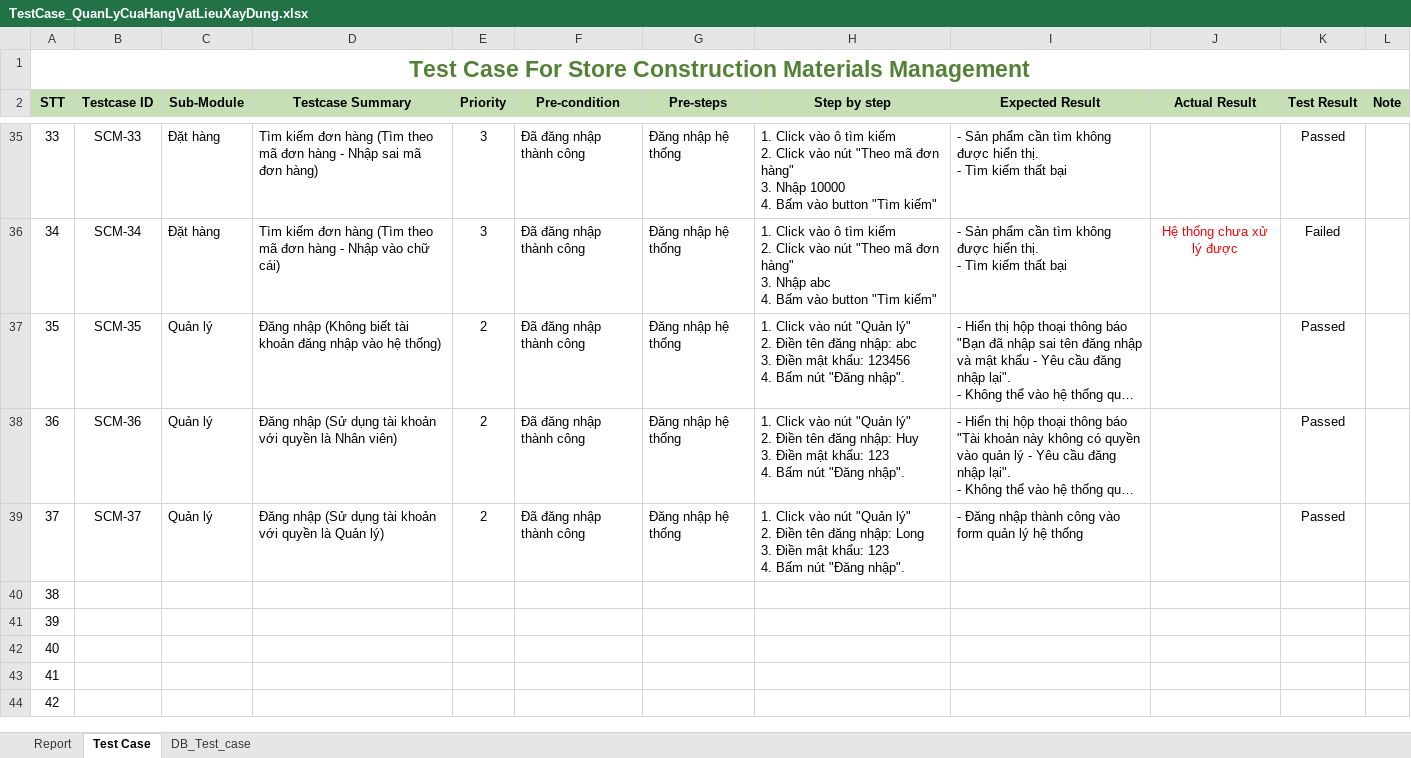
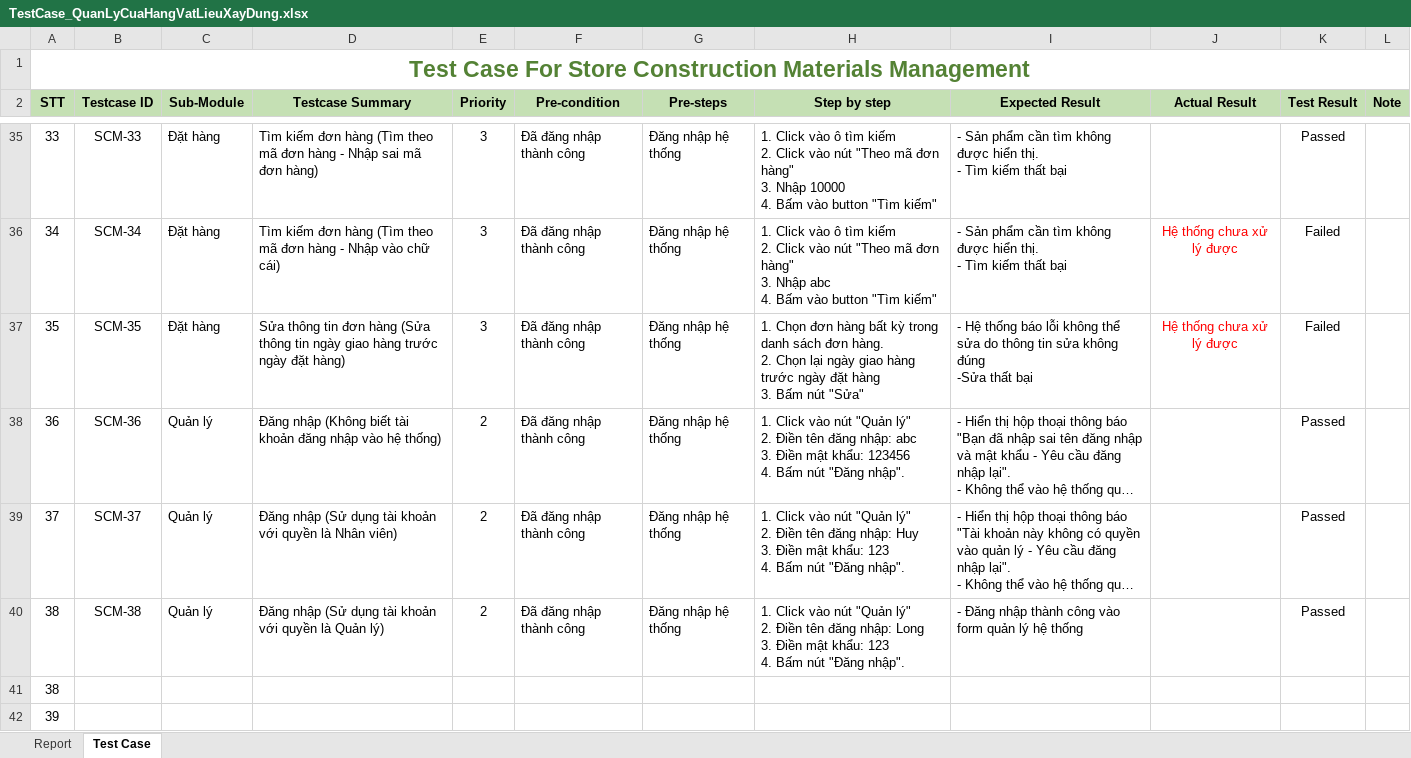
Before and after one commit to linhdang9896/QuanLyCuaHangVLXD, an Excel workbook: TestCase_QuanLyCuaHangVatLieuXayDung.xlsx, sheet Test Case, drawn as a sheet; only a part is shown, gaps mark what is left out; the shorter side is filled out with more unchanged rows; long unchanged cells end in …; values as stored, in another font and other column widths than the file's, no borders; charts and pictures and conditional formats not drawn; addresses are those after the commit; ↵ is a line break in a cell; the diff names each change by its address in the sheet, - before the commit and + after, or states it on an @@ line.

```diff
--- a/TestCase_QuanLyCuaHangVatLieuXayDung.xlsx (sheet Test Case)
+++ b/TestCase_QuanLyCuaHangVatLieuXayDung.xlsx (sheet Test Case)
-sheet tab: DB_Test_case
+row 37: 35 | SCM-35 | Đặt hàng | Sửa thông tin đơn hàng (Sửa thông tin ngày giao hàng trước ngày đặt hàng) | 3 | Đã đăng nhập thành công | Đăng nhập hệ thống | 1. Chọn đơn hàng bất kỳ trong danh sách đơn hàng. ↵ 2. Chọn lại ngày giao hàng trước ngày đặt hàng ↵ 3. Bấm nút "Sửa" | - Hệ thống báo lỗi không thể sửa do thông tin sửa không đúng ↵ -Sửa thất bại | Hệ thống chưa xử lý được | Failed
@@ column A (STT) renumbered between rows 38 and 40 @@
-B38 (Testcase ID): SCM-35
+B38 (Testcase ID): SCM-36
-B39 (Testcase ID): SCM-36
+B39 (Testcase ID): SCM-37
-B40 (Testcase ID): SCM-37
+B40 (Testcase ID): SCM-38
```
Also changed, not shown: sheet Report, 1 other file.
